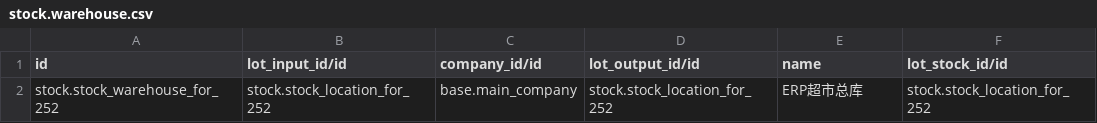
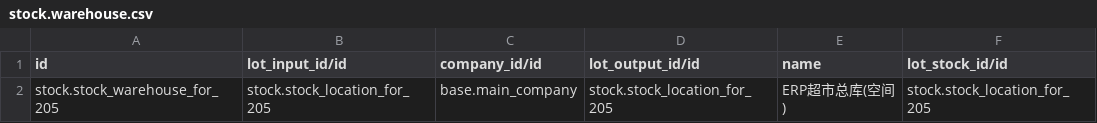
Before and after one commit to chengdh/ktv_db_sync, a CSV file: seed/stock.warehouse.csv, drawn as a sheet.

```diff
--- a/seed/stock.warehouse.csv
+++ b/seed/stock.warehouse.csv
@@ -1,2 +1,2 @@
 "id","lot_input_id/id","company_id/id","lot_output_id/id","name","lot_stock_id/id"
-"stock.stock_warehouse_for_252","stock.stock_location_for_252","base.main_company","stock.stock_location_for_252","ERP超市总库","stock.stock_location_for_252"
+"stock.stock_warehouse_for_205","stock.stock_location_for_205","base.main_company","stock.stock_location_for_205","ERP超市总库(空间)","stock.stock_location_for_205"
```
Also changed, not shown: seed/stock_inventory_reset_erp_sync.csv, 9 other files.
